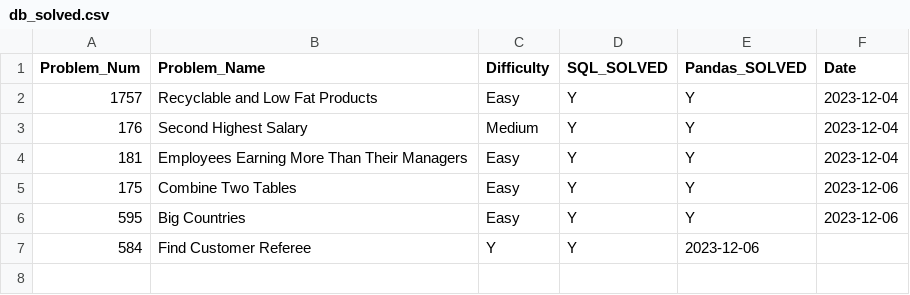
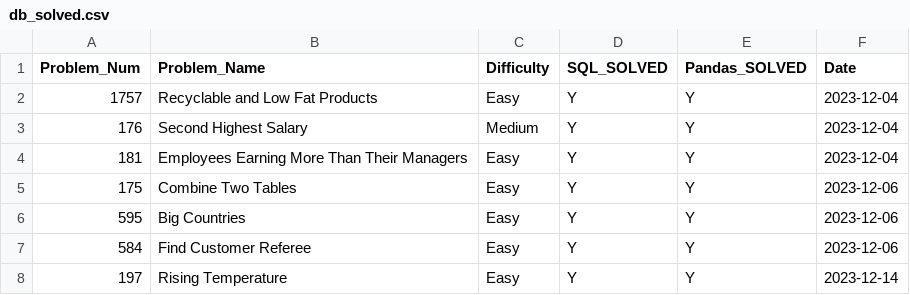
Before and after one commit to kart2k15/jump_ship, a CSV file: db_solved.csv, drawn as a sheet.

Commit message:
Update db_solved.csv

```diff
--- a/db_solved.csv
+++ b/db_solved.csv
@@ -6,2 +6,3 @@ Problem_Num|Problem_Name|Difficulty|SQL_SOLVED|Pandas_SOLVED|Date
 595|Big Countries|Easy|Y|Y|2023-12-06
-584|Find Customer Referee|Y|Y|2023-12-06
+584|Find Customer Referee|Easy|Y|Y|2023-12-06
+197|Rising Temperature|Easy|Y|Y|2023-12-14
```
